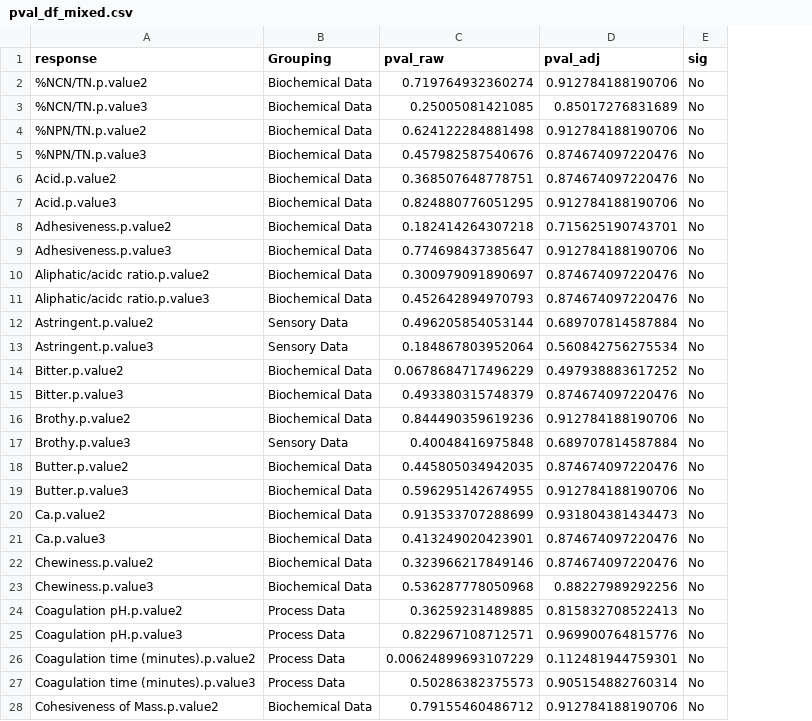
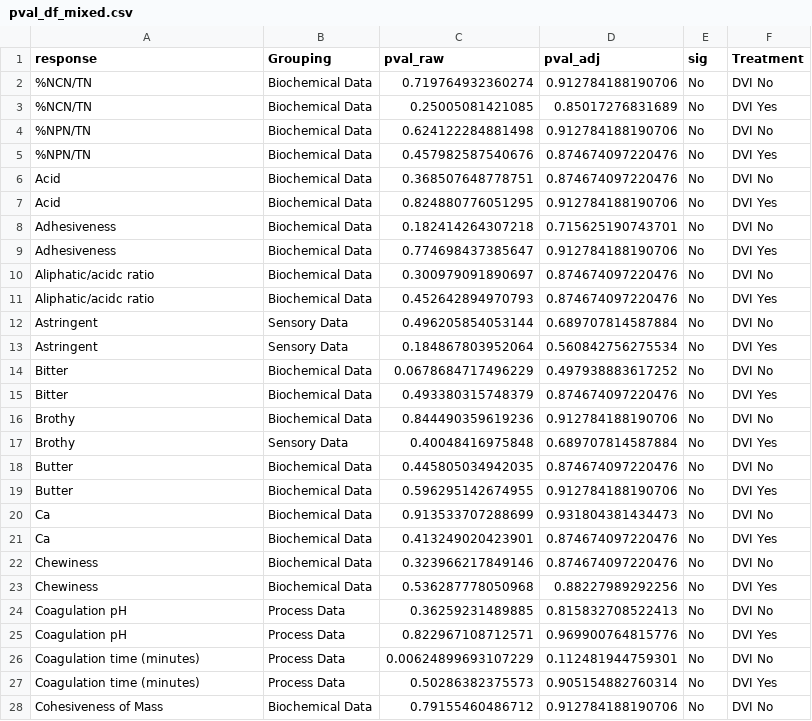
Before and after one commit to KatyJMiles/Consulting_Project, a CSV file: Output/pval_df_mixed.csv, drawn as a sheet; only a part is shown; the diff covers the shown part only; the diff names each change by its address in the sheet, - before the commit and + after, or states it on an @@ line.

Commit message:
Clean up pval table for mixed model

```diff
--- a/Output/pval_df_mixed.csv
+++ b/Output/pval_df_mixed.csv
+column F (Treatment), rows 2-28: DVI No | DVI Yes | DVI No | DVI Yes | DVI No | DVI Yes | DVI No | DVI Yes | DVI No | DVI Yes | DVI No | DVI Yes | DVI No | DVI Yes | DVI No | DVI Yes | DVI No | DVI Yes | DVI No | DVI Yes | DVI No | DVI Yes | DVI No | DVI Yes | DVI No | DVI Yes | DVI No
-A2 (response): %NCN/TN.p.value2
+A2 (response): %NCN/TN
-A3 (response): %NCN/TN.p.value3
+A3 (response): %NCN/TN
-A4 (response): %NPN/TN.p.value2
+A4 (response): %NPN/TN
-A5 (response): %NPN/TN.p.value3
+A5 (response): %NPN/TN
-A6 (response): Acid.p.value2
+A6 (response): Acid
-A7 (response): Acid.p.value3
+A7 (response): Acid
-A8 (response): Adhesiveness.p.value2
+A8 (response): Adhesiveness
-A9 (response): Adhesiveness.p.value3
+A9 (response): Adhesiveness
-A10 (response): Aliphatic/acidc ratio.p.value2
+A10 (response): Aliphatic/acidc ratio
-A11 (response): Aliphatic/acidc ratio.p.value3
+A11 (response): Aliphatic/acidc ratio
-A12 (response): Astringent.p.value2
+A12 (response): Astringent
-A13 (response): Astringent.p.value3
+A13 (response): Astringent
-A14 (response): Bitter.p.value2
+A14 (response): Bitter
-A15 (response): Bitter.p.value3
+A15 (response): Bitter
-A16 (response): Brothy.p.value2
+A16 (response): Brothy
-A17 (response): Brothy.p.value3
+A17 (response): Brothy
-A18 (response): Butter.p.value2
+A18 (response): Butter
-A19 (response): Butter.p.value3
+A19 (response): Butter
-A20 (response): Ca.p.value2
+A20 (response): Ca
-A21 (response): Ca.p.value3
+A21 (response): Ca
-A22 (response): Chewiness.p.value2
+A22 (response): Chewiness
-A23 (response): Chewiness.p.value3
+A23 (response): Chewiness
-A24 (response): Coagulation pH.p.value2
+A24 (response): Coagulation pH
-A25 (response): Coagulation pH.p.value3
+A25 (response): Coagulation pH
-A26 (response): Coagulation time (minutes).p.value2
+A26 (response): Coagulation time (minutes)
-A27 (response): Coagulation time (minutes).p.value3
+A27 (response): Coagulation time (minutes)
-A28 (response): Cohesiveness of Mass.p.value2
+A28 (response): Cohesiveness of Mass
```
Also changed, not shown: 57 edited cells elsewhere in this file, 1 other file.
